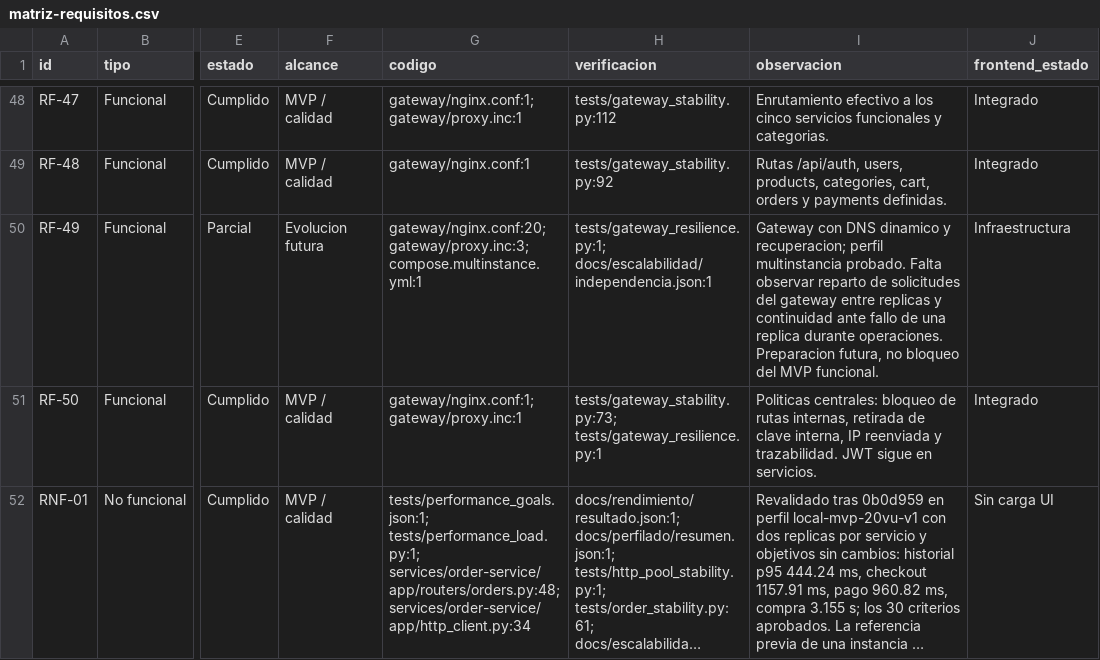
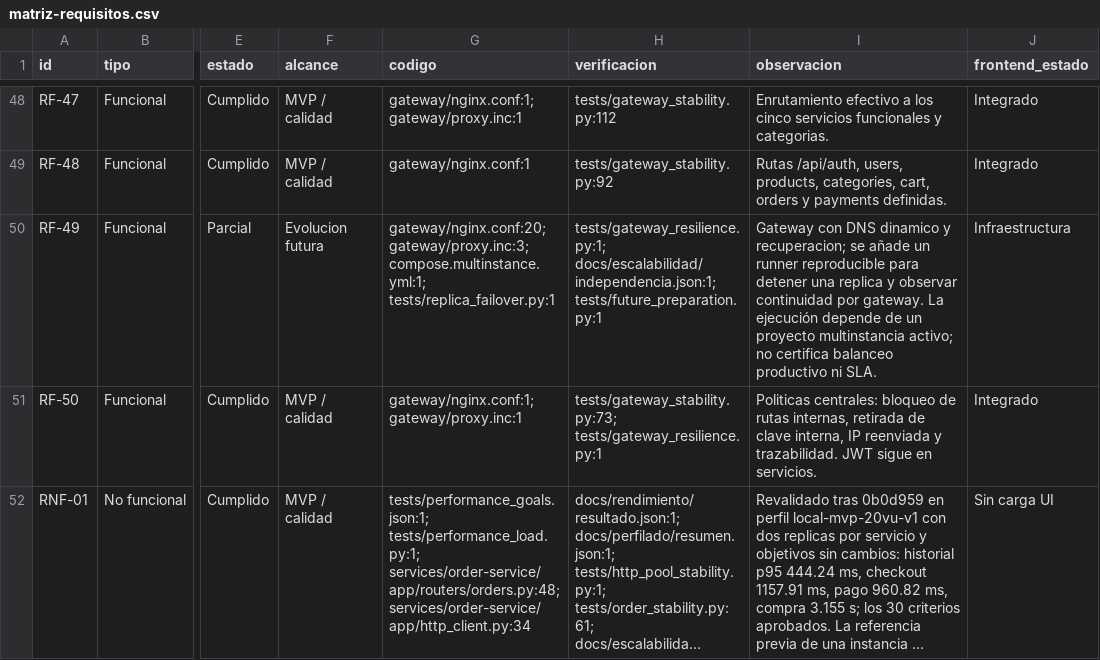
Before and after one commit to eyza456/Scalable-E-Commerce-Platform, a CSV file: docs/auditoria/matriz-requisitos.csv, drawn as a sheet; only a part is shown, gaps mark what is left out; long unchanged cells end in …; the diff covers the shown part only; the diff names each change by its address in the sheet, - before the commit and + after, or states it on an @@ line.

Commit message:
docs: finalize future preparation evidence

```diff
--- a/docs/auditoria/matriz-requisitos.csv
+++ b/docs/auditoria/matriz-requisitos.csv
-G50 (codigo): gateway/nginx.conf:20; gateway/proxy.inc:3; compose.multinstance.yml:1
+G50 (codigo): gateway/nginx.conf:20; gateway/proxy.inc:3; compose.multinstance.yml:1; tests/replica_failover.py:1
-H50 (verificacion): tests/gateway_resilience.py:1; docs/escalabilidad/independencia.json:1
+H50 (verificacion): tests/gateway_resilience.py:1; docs/escalabilidad/independencia.json:1; tests/future_preparation.py:1
-I50 (observacion): …y recuperacion; perfil multinstancia probado. Falta observar reparto de solicitudes del gateway entre replicas y continuidad ante fallo de una replica durante operaciones. Preparacion futura, no bloqueo del MVP funcional.
+I50 (observacion): …y recuperacion; se añade un runner reproducible para detener una replica y observar continuidad por gateway. La ejecución depende de un proyecto multinstancia activo; no certifica balanceo productivo ni SLA.
```
Also changed, not shown: 9 edited cells elsewhere in this file, 19 other files.
